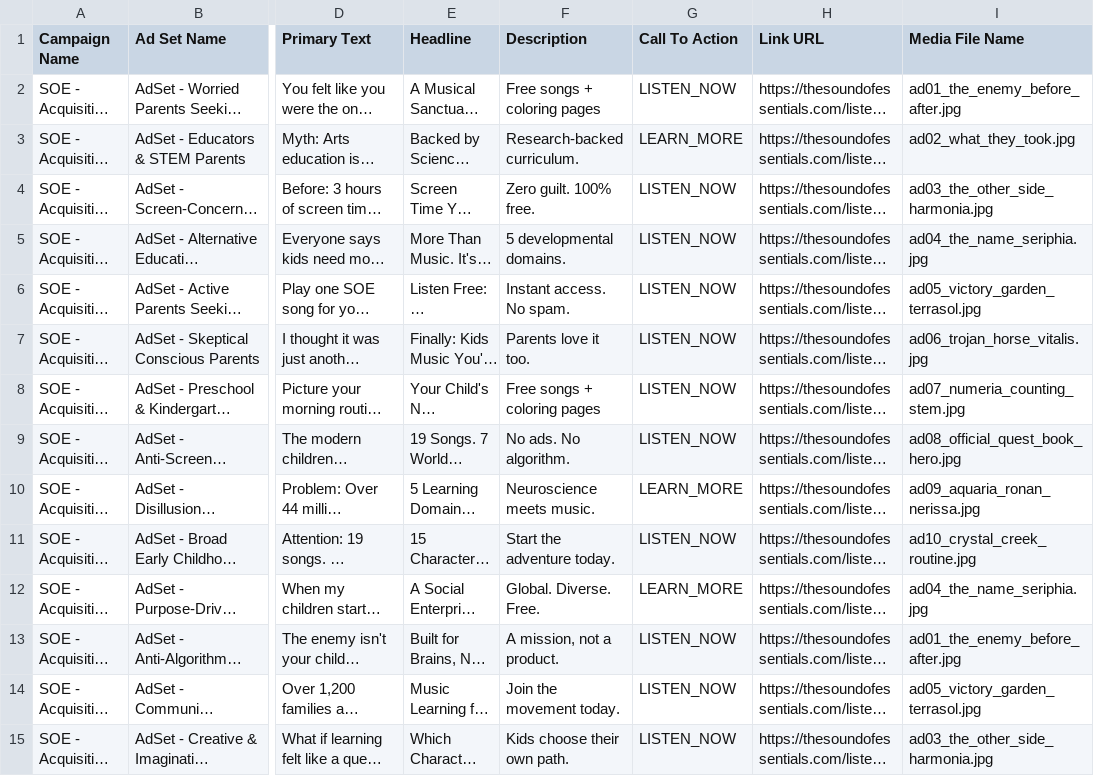
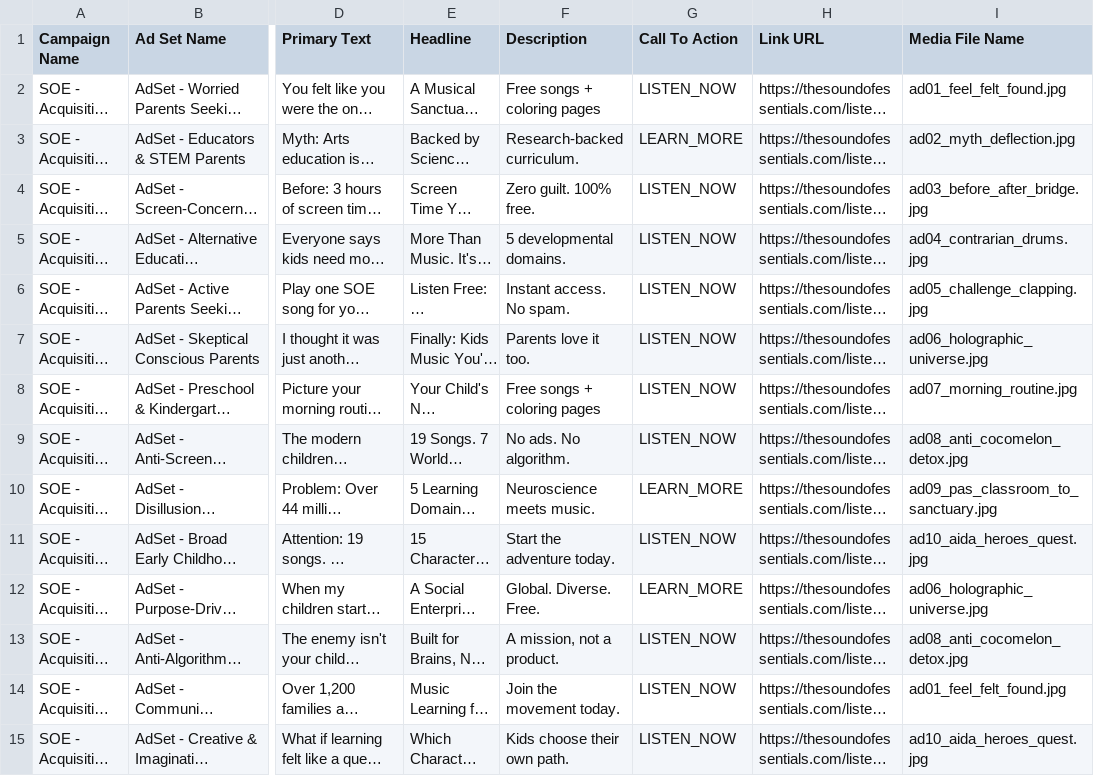
Before and after one commit to ChefLee5/SOE-Picture-Dictionary, a CSV file: docs/meta_ads_import_matrix.csv, drawn as a sheet; only a part is shown, gaps mark what is left out; long unchanged cells end in …; the diff covers the shown part only; the diff names each change by its address in the sheet, - before the commit and + after, or states it on an @@ line.

Commit message:
feat(ads): replace repurposed images with newly generated bespoke, high-concept artwork matching Meta ad mocks

```diff
--- a/docs/meta_ads_import_matrix.csv
+++ b/docs/meta_ads_import_matrix.csv
-I2 (Media File Name): ad01_the_enemy_before_after.jpg
+I2 (Media File Name): ad01_feel_felt_found.jpg
-I3 (Media File Name): ad02_what_they_took.jpg
+I3 (Media File Name): ad02_myth_deflection.jpg
-I4 (Media File Name): ad03_the_other_side_harmonia.jpg
+I4 (Media File Name): ad03_before_after_bridge.jpg
-I5 (Media File Name): ad04_the_name_seriphia.jpg
+I5 (Media File Name): ad04_contrarian_drums.jpg
-I6 (Media File Name): ad05_victory_garden_terrasol.jpg
+I6 (Media File Name): ad05_challenge_clapping.jpg
-I7 (Media File Name): ad06_trojan_horse_vitalis.jpg
+I7 (Media File Name): ad06_holographic_universe.jpg
-I8 (Media File Name): ad07_numeria_counting_stem.jpg
+I8 (Media File Name): ad07_morning_routine.jpg
-I9 (Media File Name): ad08_official_quest_book_hero.jpg
+I9 (Media File Name): ad08_anti_cocomelon_detox.jpg
-I10 (Media File Name): ad09_aquaria_ronan_nerissa.jpg
+I10 (Media File Name): ad09_pas_classroom_to_sanctuary.jpg
-I11 (Media File Name): ad10_crystal_creek_routine.jpg
+I11 (Media File Name): ad10_aida_heroes_quest.jpg
-I12 (Media File Name): ad04_the_name_seriphia.jpg
+I12 (Media File Name): ad06_holographic_universe.jpg
-I13 (Media File Name): ad01_the_enemy_before_after.jpg
+I13 (Media File Name): ad08_anti_cocomelon_detox.jpg
-I14 (Media File Name): ad05_victory_garden_terrasol.jpg
+I14 (Media File Name): ad01_feel_felt_found.jpg
-I15 (Media File Name): ad03_the_other_side_harmonia.jpg
+I15 (Media File Name): ad10_aida_heroes_quest.jpg
```
Also changed, not shown: 16 edited cells elsewhere in this file, 12 other files.
